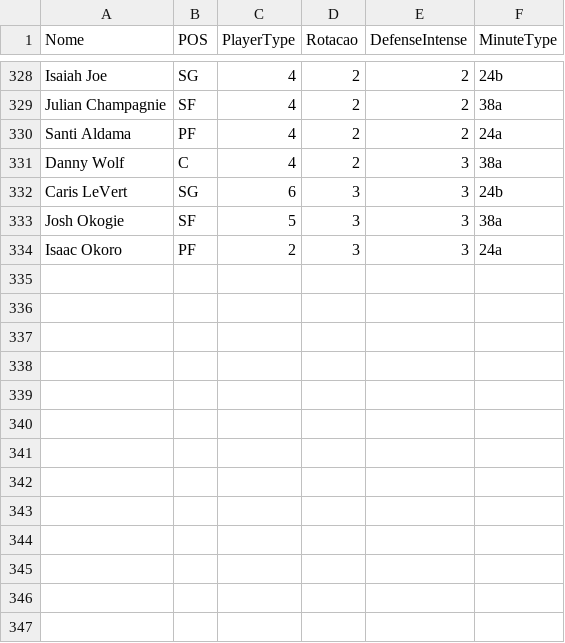
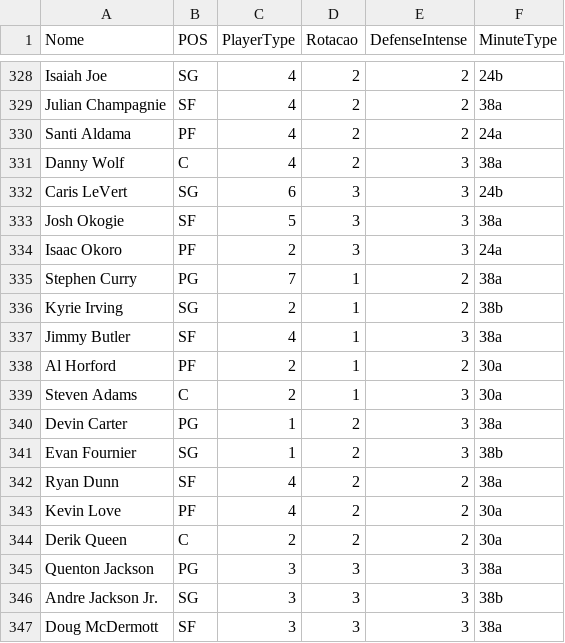
Before and after one commit to manriva-data/bratuganba, a CSV file: Dc.csv, drawn as a sheet; only a part is shown, gaps mark what is left out.

Commit message:
Atualiza Dc.csv para Hawks

```diff
--- a/Dc.csv
+++ b/Dc.csv
@@ -334 +334,14 @@ Josh Okogie, SF, 5, 3, 3, 38a
 Isaac Okoro, PF, 2, 3, 3, 24a
+Stephen Curry, PG, 7, 1, 2, 38a
+Kyrie Irving, SG, 2, 1, 2, 38b
+Jimmy Butler, SF, 4, 1, 3, 38a
+Al Horford, PF, 2, 1, 2, 30a
+Steven Adams, C, 2, 1, 3, 30a
+Devin Carter, PG, 1, 2, 3, 38a
+Evan Fournier, SG, 1, 2, 3, 38b
+Ryan Dunn, SF, 4, 2, 2, 38a
+Kevin Love, PF, 4, 2, 2, 30a
+Derik Queen, C, 2, 2, 2, 30a
+Quenton Jackson, PG, 3, 3, 3, 38a
+Andre Jackson Jr., SG, 3, 3, 3, 38b
+Doug McDermott, SF, 3, 3, 3, 38a
```
